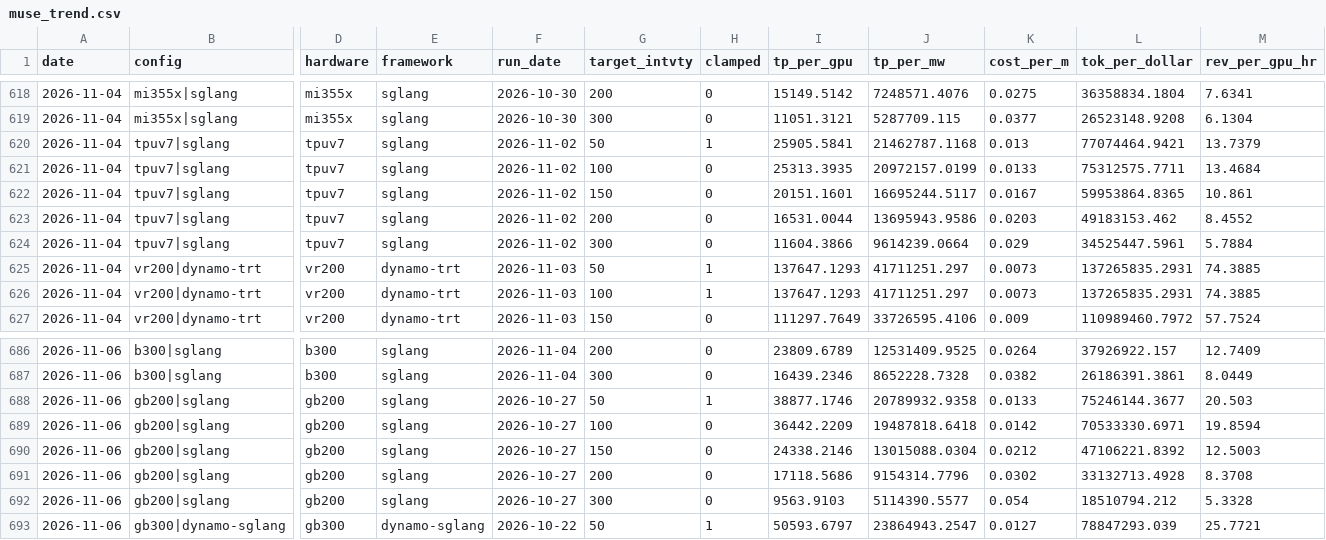
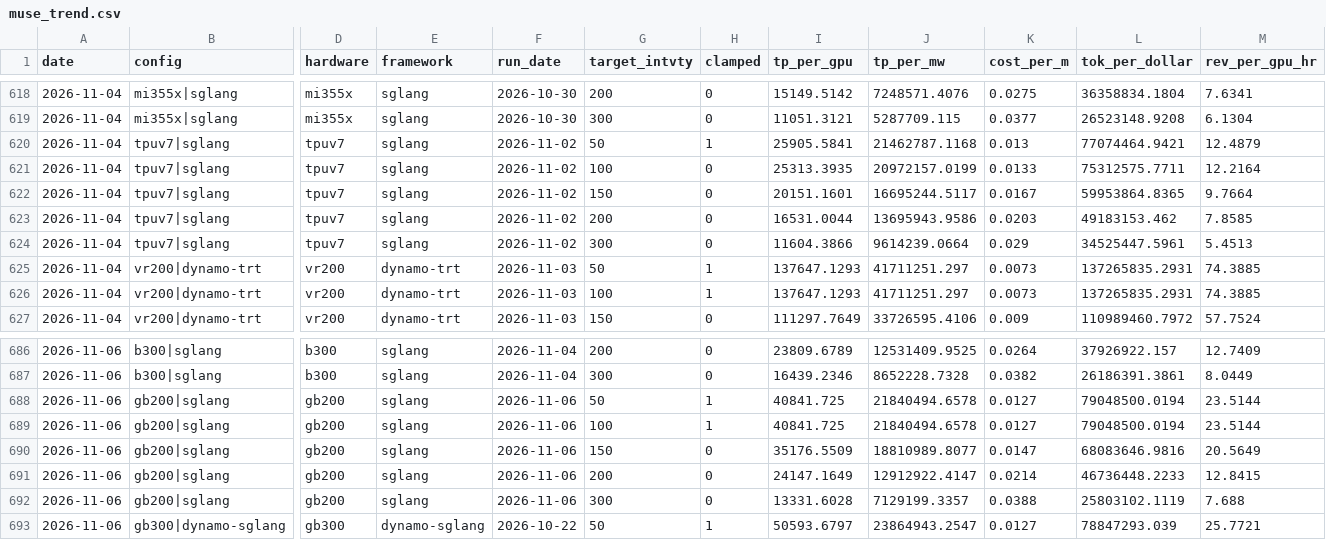
Before and after one commit to Kevin19980730/muse-spark-inferencex, a CSV file: muse_trend.csv, drawn as a sheet; only a part is shown, gaps mark what is left out; the diff covers the shown part only; the diff names each change by its address in the sheet, - before the commit and + after, or states it on an @@ line.

```diff
--- a/muse_trend.csv
+++ b/muse_trend.csv
-M620 (rev_per_gpu_hr): 13.7379
+M620 (rev_per_gpu_hr): 12.4879
-M621 (rev_per_gpu_hr): 13.4684
+M621 (rev_per_gpu_hr): 12.2164
-M622 (rev_per_gpu_hr): 10.861
+M622 (rev_per_gpu_hr): 9.7664
-M623 (rev_per_gpu_hr): 8.4552
+M623 (rev_per_gpu_hr): 7.8585
-M624 (rev_per_gpu_hr): 5.7884
+M624 (rev_per_gpu_hr): 5.4513
-F688:F692 (run_date): 2026-10-27
+F688:F692 (run_date): 2026-11-06
-I688 (tp_per_gpu): 38877.1746
+I688 (tp_per_gpu): 40841.725
-J688 (tp_per_mw): 20789932.9358
+J688 (tp_per_mw): 21840494.6578
-K688 (cost_per_m): 0.0133
+K688 (cost_per_m): 0.0127
-L688 (tok_per_dollar): 75246144.3677
+L688 (tok_per_dollar): 79048500.0194
-M688 (rev_per_gpu_hr): 20.503
+M688 (rev_per_gpu_hr): 23.5144
-H689 (clamped): 0
+H689 (clamped): 1
-I689 (tp_per_gpu): 36442.2209
+I689 (tp_per_gpu): 40841.725
-J689 (tp_per_mw): 19487818.6418
+J689 (tp_per_mw): 21840494.6578
-K689 (cost_per_m): 0.0142
+K689 (cost_per_m): 0.0127
-L689 (tok_per_dollar): 70533330.6971
+L689 (tok_per_dollar): 79048500.0194
-M689 (rev_per_gpu_hr): 19.8594
+M689 (rev_per_gpu_hr): 23.5144
-I690 (tp_per_gpu): 24338.2146
+I690 (tp_per_gpu): 35176.5509
-J690 (tp_per_mw): 13015088.0304
+J690 (tp_per_mw): 18810989.8077
-K690 (cost_per_m): 0.0212
+K690 (cost_per_m): 0.0147
-L690 (tok_per_dollar): 47106221.8392
+L690 (tok_per_dollar): 68083646.9816
-M690 (rev_per_gpu_hr): 12.5003
+M690 (rev_per_gpu_hr): 20.5649
-I691 (tp_per_gpu): 17118.5686
+I691 (tp_per_gpu): 24147.1649
-J691 (tp_per_mw): 9154314.7796
+J691 (tp_per_mw): 12912922.4147
-K691 (cost_per_m): 0.0302
+K691 (cost_per_m): 0.0214
-L691 (tok_per_dollar): 33132713.4928
+L691 (tok_per_dollar): 46736448.2233
-M691 (rev_per_gpu_hr): 8.3708
+M691 (rev_per_gpu_hr): 12.8415
-I692 (tp_per_gpu): 9563.9103
+I692 (tp_per_gpu): 13331.6028
-J692 (tp_per_mw): 5114390.5577
+J692 (tp_per_mw): 7129199.3357
-K692 (cost_per_m): 0.054
+K692 (cost_per_m): 0.0388
-L692 (tok_per_dollar): 18510794.212
+L692 (tok_per_dollar): 25803102.1119
-M692 (rev_per_gpu_hr): 5.3328
+M692 (rev_per_gpu_hr): 7.688
```
Also changed, not shown: 40 edited cells elsewhere in this file, muse_points.csv, 2 other files.
